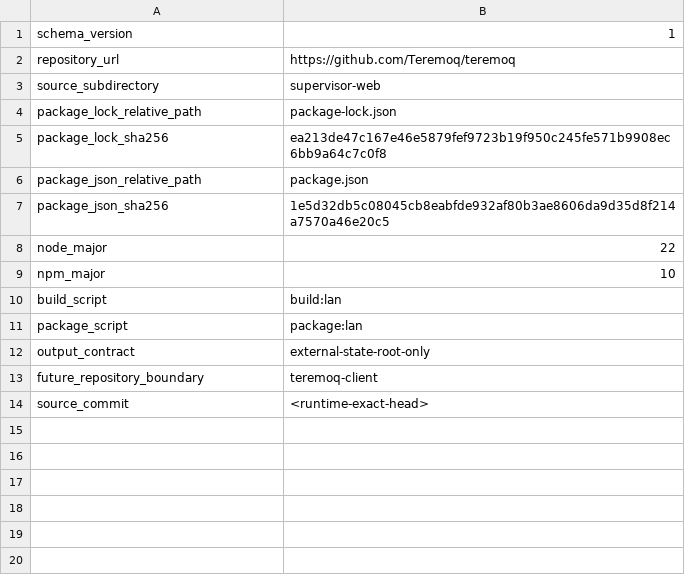
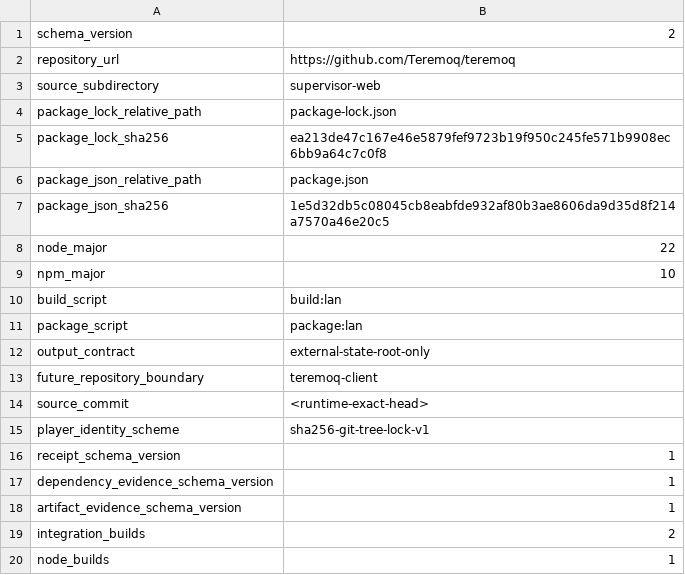
Before and after one commit to Teremoq/teremoq, a TSV file: supervisor-web/lan-player/source-contract.tsv, drawn as a sheet.

Commit message:
feat(supervisor-web): seal LAN player distribution identity
Signed-off-by: Jose María García-Carrasco García <12586102+jimbomilk@users.noreply.github.com>

```diff
--- a/supervisor-web/lan-player/source-contract.tsv
+++ b/supervisor-web/lan-player/source-contract.tsv
@@ -1,2 +1,2 @@
-schema_version	1
+schema_version	2
 repository_url	https://github.com/Teremoq/teremoq
@@ -14 +14,7 @@ future_repository_boundary	teremoq-client
 source_commit	<runtime-exact-head>
+player_identity_scheme	sha256-git-tree-lock-v1
+receipt_schema_version	1
+dependency_evidence_schema_version	1
+artifact_evidence_schema_version	1
+integration_builds	2
+node_builds	1
```
Also changed, not shown: 8 other files.
